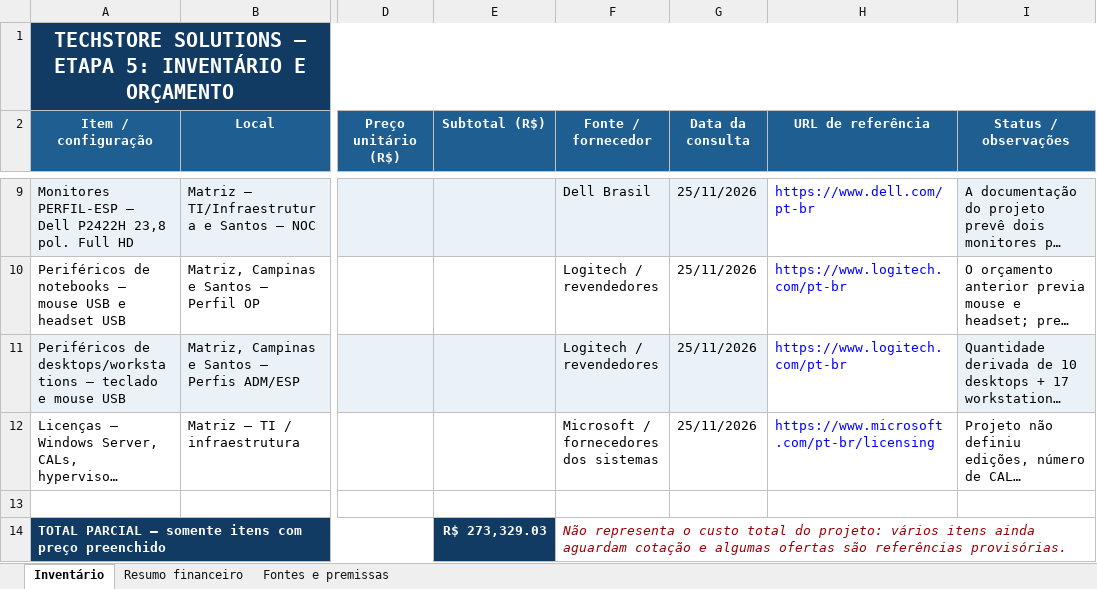
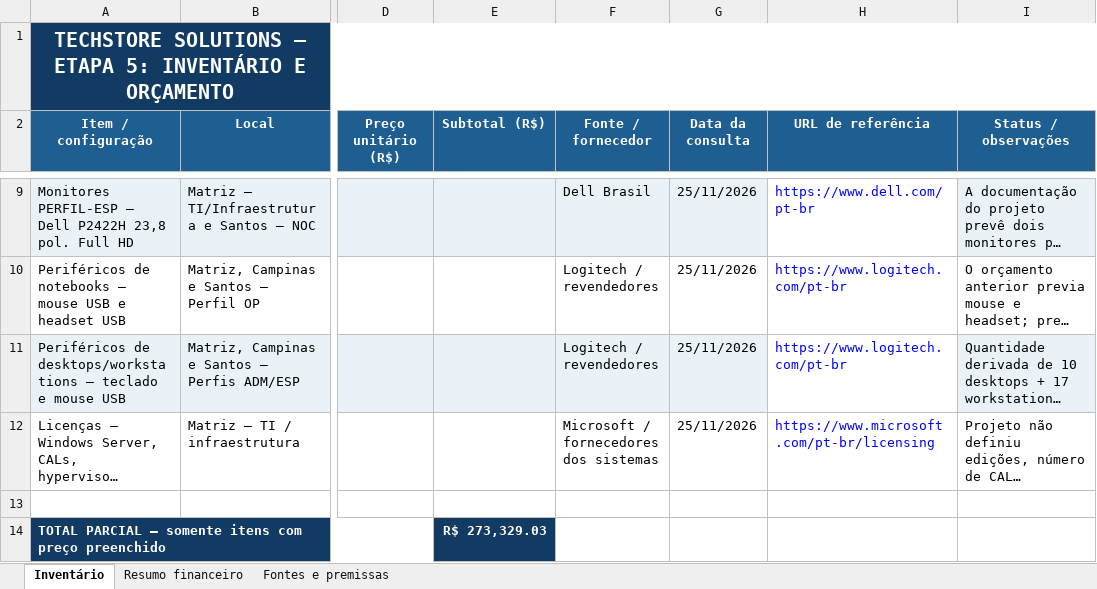
Before and after one commit to Bielbraga/TechStore, an Excel workbook: arquitetura/inventario-e-orcamento.xlsx, sheet Inventário, drawn as a sheet; only a part is shown, gaps mark what is left out; long unchanged cells end in …; values as stored, in another font and other column widths than the file's, no borders; the diff names each change by its address in the sheet, - before the commit and + after, or states it on an @@ line.

```diff
--- a/arquitetura/inventario-e-orcamento.xlsx (sheet Inventário)
+++ b/arquitetura/inventario-e-orcamento.xlsx (sheet Inventário)
-F14 (Fonte / fornecedor): Não representa o custo total do projeto: vários itens ainda aguardam cotação e algumas ofertas são referências provisórias.
+F14 (Fonte / fornecedor): (empty)
-F14:I14 merged
```
Also changed, not shown: 2 other files.
